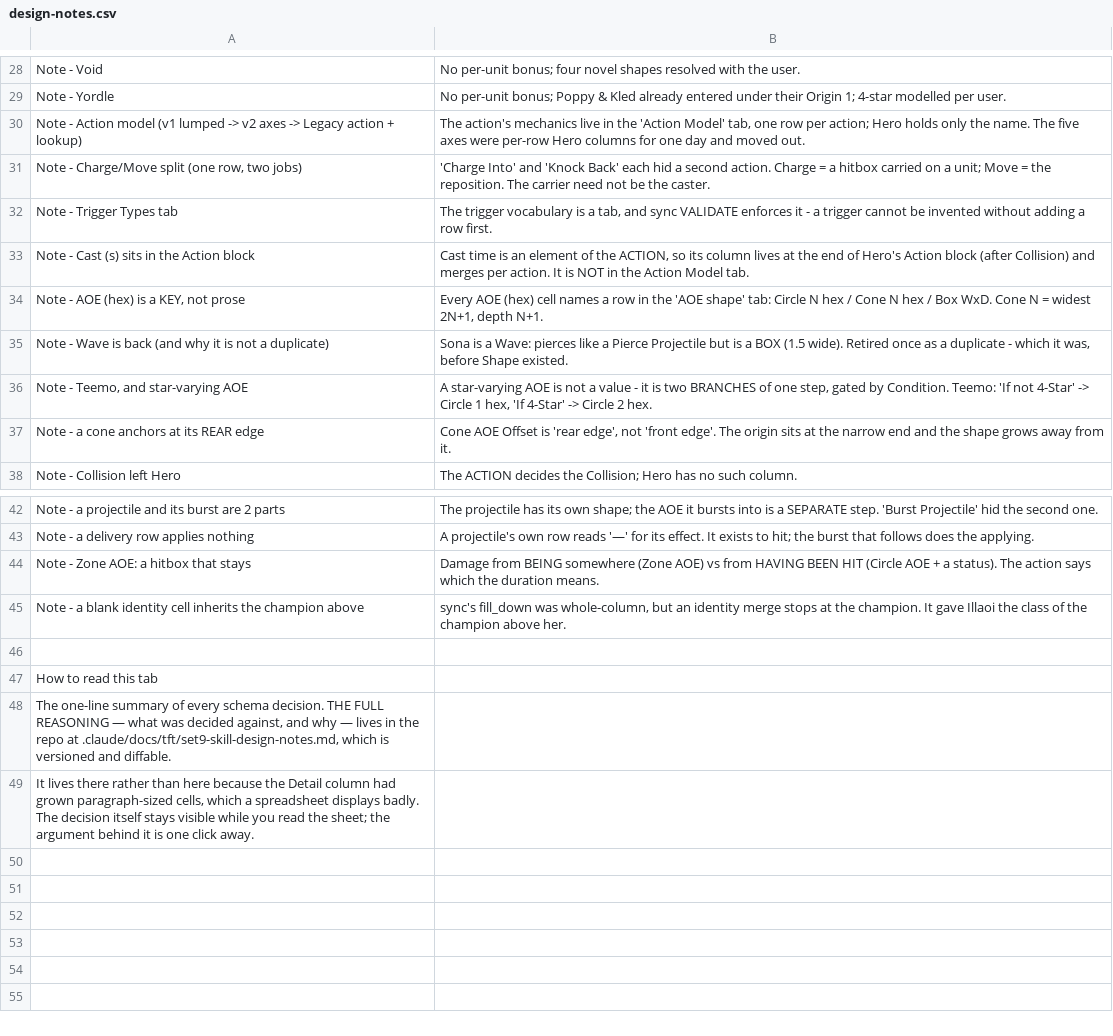
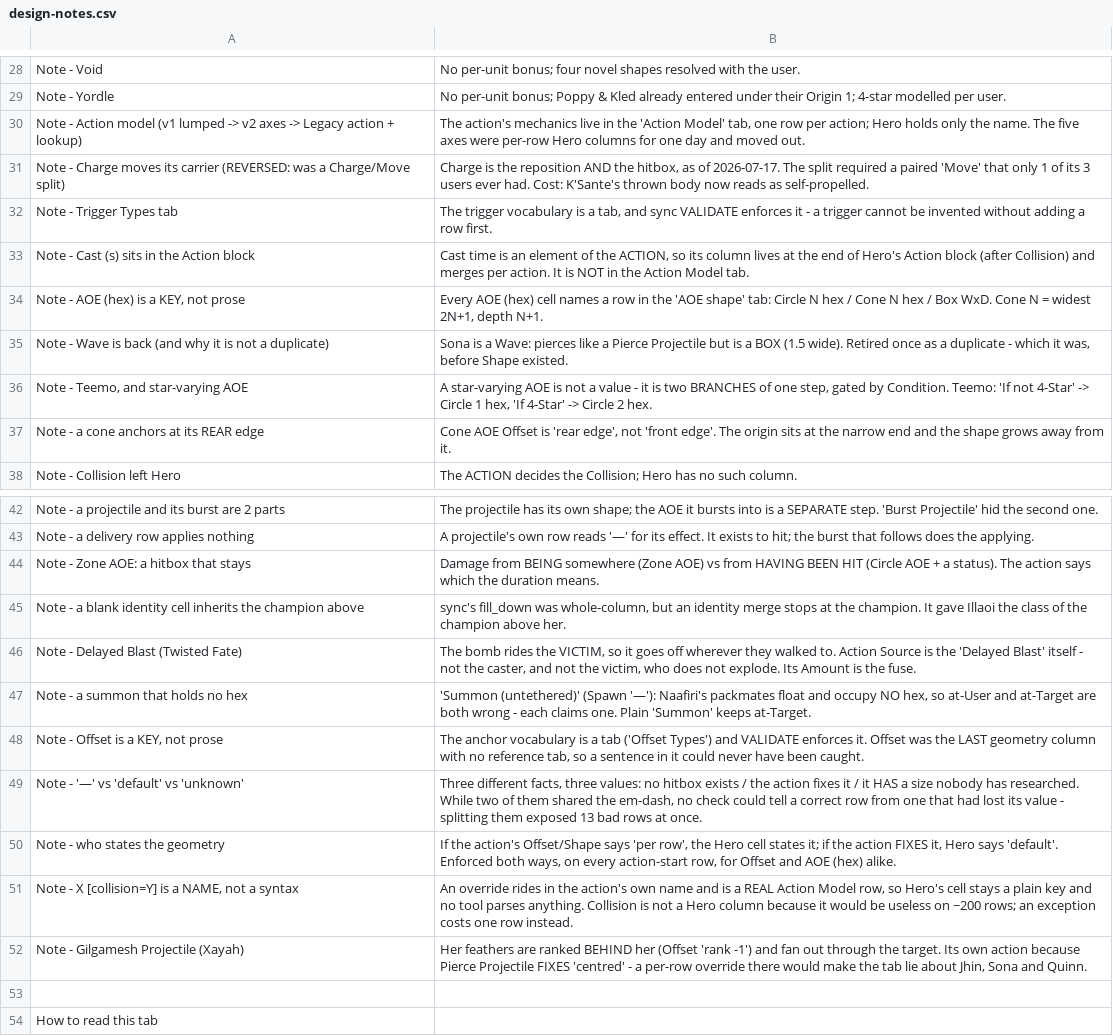
Before and after one commit to SwiftkeyX/Magic-School-2, a CSV file: .claude/scripts/tft-set9-skill-modularity/data/design-notes.csv, drawn as a sheet; only a part is shown, gaps mark what is left out; the shorter side is filled out with more unchanged rows.

```diff
--- a/.claude/scripts/tft-set9-skill-modularity/data/design-notes.csv
+++ b/.claude/scripts/tft-set9-skill-modularity/data/design-notes.csv
@@ -30,3 +30,3 @@ Note - Yordle,No per-unit bonus; Poppy & Kled already entered under their Origin
 Note - Action model (v1 lumped -> v2 axes -> Legacy action + lookup),"The action's mechanics live in the 'Action Model' tab, one row per action; Hero holds only the name. The five axes were per-row Hero columns for one day and moved out."
-"Note - Charge/Move split (one row, two jobs)",'Charge Into' and 'Knock Back' each hid a second action. Charge = a hitbox carried on a unit; Move = the reposition. The carrier need not be the caster.
+Note - Charge moves its carrier (REVERSED: was a Charge/Move split),"Charge is the reposition AND the hitbox, as of 2026-07-17. The split required a paired 'Move' that only 1 of its 3 users ever had. Cost: K'Sante's thrown body now reads as self-propelled."
 Note - Trigger Types tab,"The trigger vocabulary is a tab, and sync VALIDATE enforces it - a trigger cannot be invented without adding a row first."
@@ -45,2 +45,9 @@ Note - Zone AOE: a hitbox that stays,Damage from BEING somewhere (Zone AOE) vs f
 Note - a blank identity cell inherits the champion above,"sync's fill_down was whole-column, but an identity merge stops at the champion. It gave Illaoi the class of the champion above her."
+Note - Delayed Blast (Twisted Fate),"The bomb rides the VICTIM, so it goes off wherever they walked to. Action Source is the 'Delayed Blast' itself - not the caster, and not the victim, who does not explode. Its Amount is the fuse."
+Note - a summon that holds no hex,"'Summon (untethered)' (Spawn '—'): Naafiri's packmates float and occupy NO hex, so at-User and at-Target are both wrong - each claims one. Plain 'Summon' keeps at-Target."
+"Note - Offset is a KEY, not prose","The anchor vocabulary is a tab ('Offset Types') and VALIDATE enforces it. Offset was the LAST geometry column with no reference tab, so a sentence in it could never have been caught."
+Note - '—' vs 'default' vs 'unknown',"Three different facts, three values: no hitbox exists / the action fixes it / it HAS a size nobody has researched. While two of them shared the em-dash, no check could tell a correct row from one that had lost its value - splitting them exposed 13 bad rows at once."
+Note - who states the geometry,"If the action's Offset/Shape says 'per row', the Hero cell states it; if the action FIXES it, Hero says 'default'. Enforced both ways, on every action-start row, for Offset and AOE (hex) alike."
+"Note - X [collision=Y] is a NAME, not a syntax","An override rides in the action's own name and is a REAL Action Model row, so Hero's cell stays a plain key and no tool parses anything. Collision is not a Hero column because it would be useless on ~200 rows; an exception costs one row instead."
+Note - Gilgamesh Projectile (Xayah),"Her feathers are ranked BEHIND her (Offset 'rank -1') and fan out through the target. Its own action because Pierce Projectile FIXES 'centred' - a per-row override there would make the tab lie about Jhin, Sona and Quinn."
 ,
```
Also changed, not shown: 2 other files.
